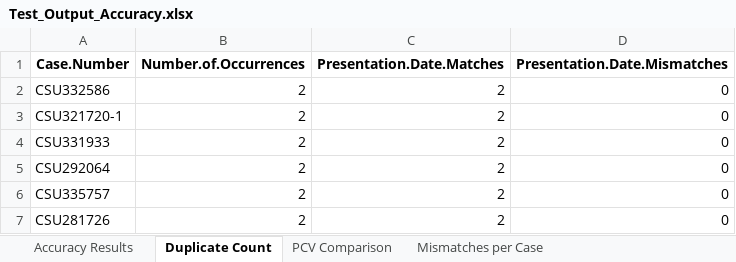
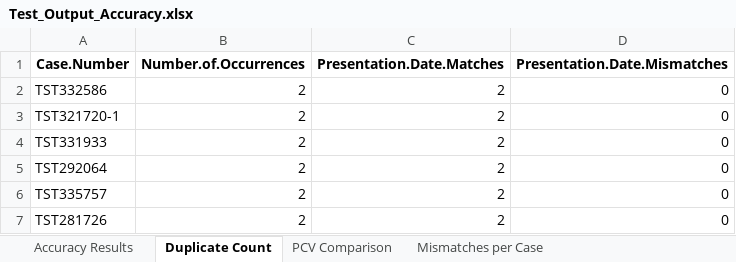
Before and after one commit to cvmbsOne/VetQualPub, an Excel workbook: Current Build/Output/Test_Output_Accuracy.xlsx, sheet Duplicate Count, drawn as a sheet; values as stored, in another font and other column widths than the file's, no borders; the diff names each change by its address in the sheet, - before the commit and + after, or states it on an @@ line.

```diff
--- a/Current Build/Output/Test_Output_Accuracy.xlsx (sheet Duplicate Count)
+++ b/Current Build/Output/Test_Output_Accuracy.xlsx (sheet Duplicate Count)
-A2 (Case.Number): CSU332586
+A2 (Case.Number): TST332586
-A3 (Case.Number): CSU321720-1
+A3 (Case.Number): TST321720-1
-A4 (Case.Number): CSU331933
+A4 (Case.Number): TST331933
-A5 (Case.Number): CSU292064
+A5 (Case.Number): TST292064
-A6 (Case.Number): CSU335757
+A6 (Case.Number): TST335757
-A7 (Case.Number): CSU281726
+A7 (Case.Number): TST281726
```
Also changed, not shown: sheet Mismatches per Case, sheet PCV Comparison, sheet Accuracy Results, Current Build/Output/Test_Output_Clinically_Relevant_Cases.xlsx, Current Build/Output/Test_Output_Consistency_And_Completeness.xlsx.
